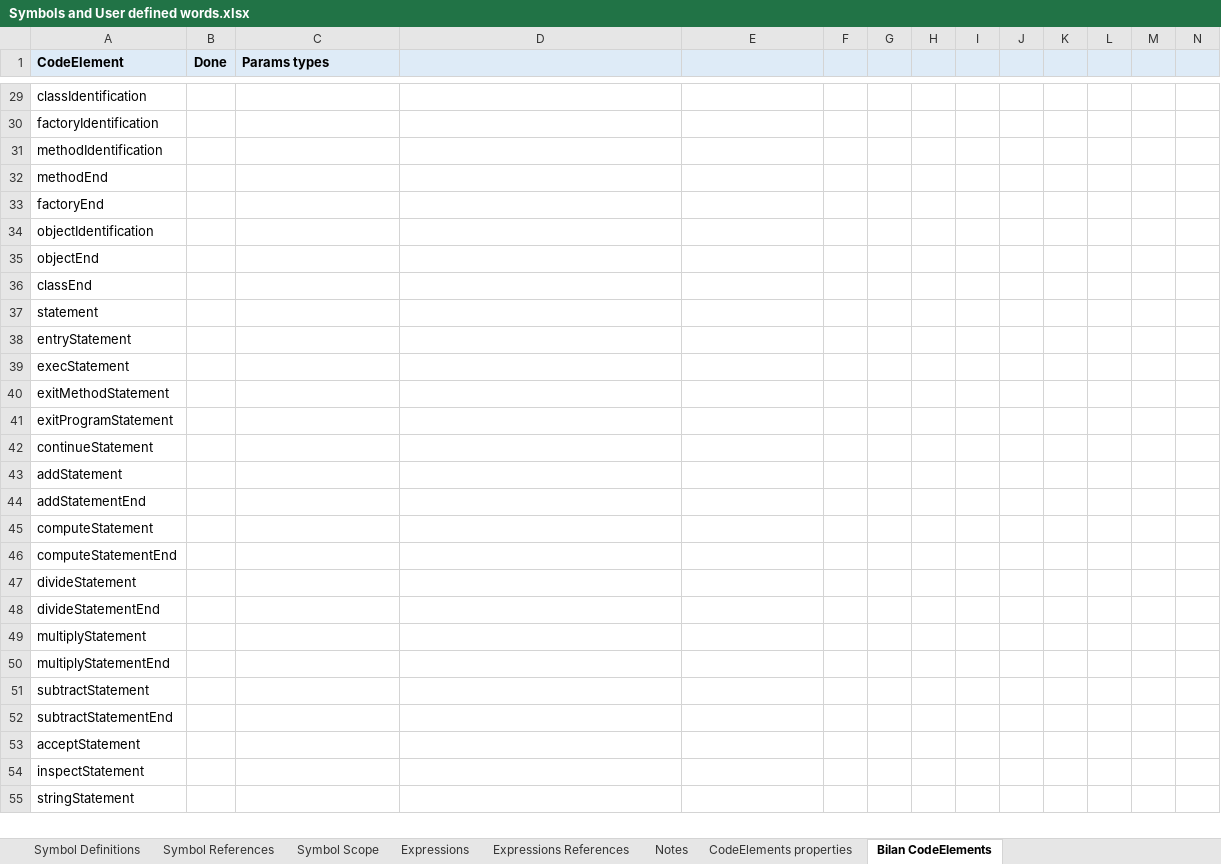
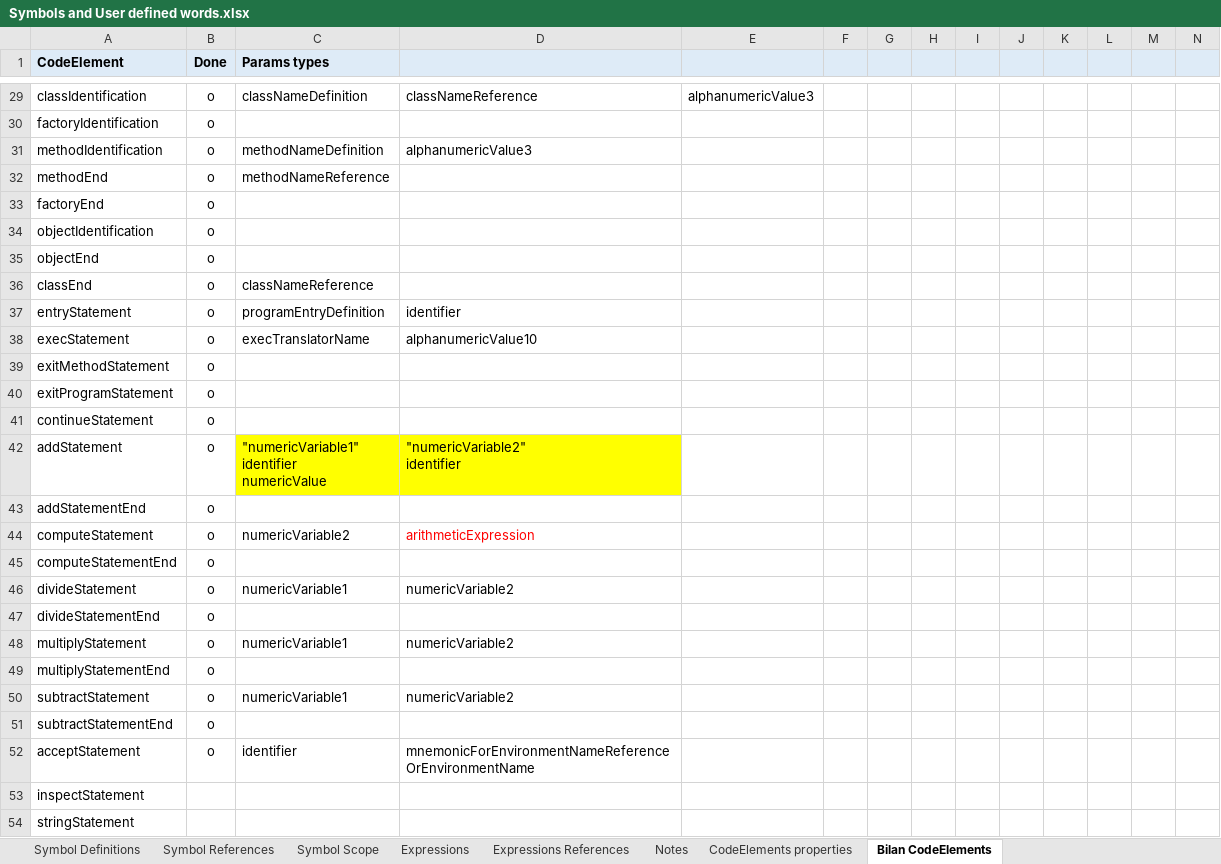
Before and after one commit to TypeCobolTeam/TypeCobol, an Excel workbook: TypeCobol/Documentation/Studies/Symbols and User defined words.xlsx, sheet Bilan CodeElements, drawn as a sheet; only a part is shown, gaps mark what is left out; values as stored, in another font and other column widths than the file's, no borders; removed rows and columns are numbered as before the commit, all else as after; rows hold the shown columns only; ↵ is a line break in a cell; the diff covers the shown part only; the diff names each change by its address in the sheet, - before the commit and + after, or states it on an @@ line.

```diff
--- a/TypeCobol/Documentation/Studies/Symbols and User defined words.xlsx (sheet Bilan CodeElements)
+++ b/TypeCobol/Documentation/Studies/Symbols and User defined words.xlsx (sheet Bilan CodeElements)
-B29:B36 (Done): (empty)
+B29:B36 (Done): o
-C29 (Params types): (empty)
+C29 (Params types): classNameDefinition
-D29: (empty)
+D29: classNameReference
-E29: (empty)
+E29: alphanumericValue3
-C31 (Params types): (empty)
+C31 (Params types): methodNameDefinition
-D31: (empty)
+D31: alphanumericValue3
-C32 (Params types): (empty)
+C32 (Params types): methodNameReference
-C36 (Params types): (empty)
+C36 (Params types): classNameReference
-row 37: statement
-B37:B52 (Done): (empty)
+B37:B52 (Done): o
-C37 (Params types): (empty)
+C37 (Params types): programEntryDefinition
-D37: (empty)
+D37: identifier
-C38 (Params types): (empty)
+C38 (Params types): execTranslatorName
-D38: (empty)
+D38: alphanumericValue10
-C42 (Params types): (empty)
+C42 (Params types): "numericVariable1" ↵ identifier ↵ numericValue
-C42:D42 fill: none
+C42:D42 fill: #FFFF00
-D42: (empty)
+D42: "numericVariable2" ↵ identifier
-C44 (Params types): (empty)
+C44 (Params types): numericVariable2
-D44: (empty)
+D44: arithmeticExpression
-C46 (Params types): (empty)
+C46 (Params types): numericVariable1
-D46: (empty)
+D46: numericVariable2
-C48 (Params types): (empty)
+C48 (Params types): numericVariable1
-D48: (empty)
+D48: numericVariable2
-C50 (Params types): (empty)
+C50 (Params types): numericVariable1
-D50: (empty)
+D50: numericVariable2
-C52 (Params types): (empty)
+C52 (Params types): identifier
-D52: (empty)
+D52: mnemonicForEnvironmentNameReferenceOrEnvironmentName
```
Also changed, not shown: 2 added rows, 53 edited cells and cell formats elsewhere in this sheet, 2 other files.
